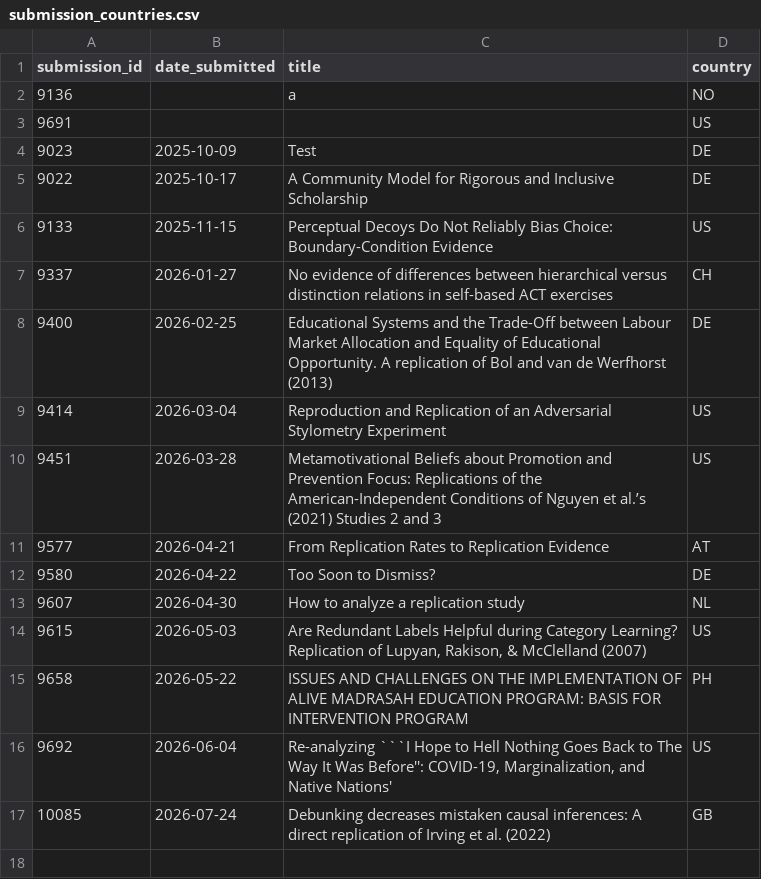
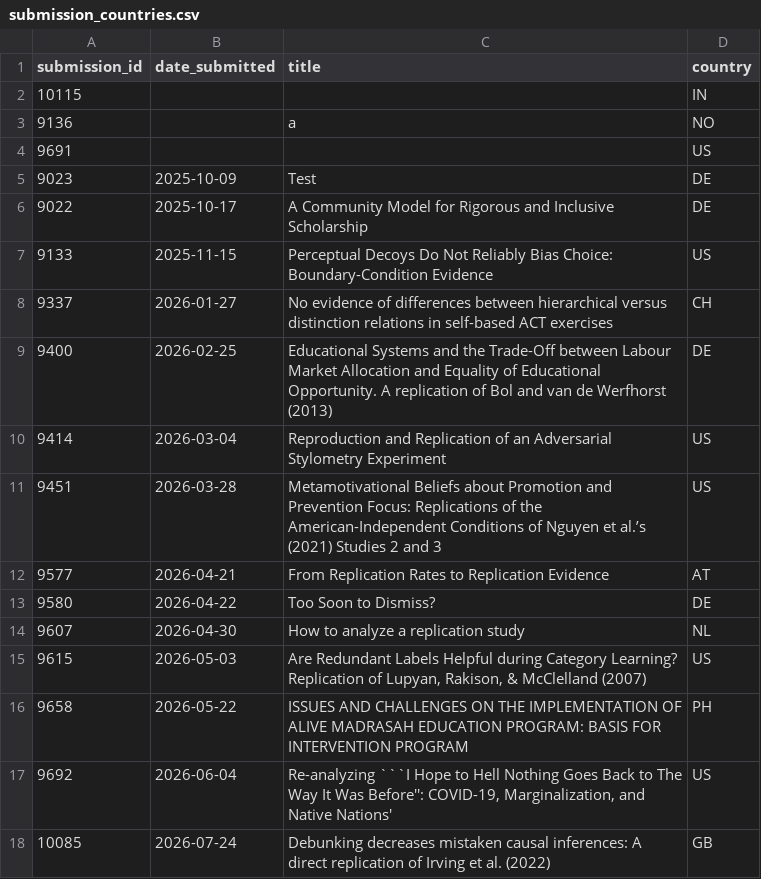
Before and after one commit to LukasRoeseler/r2d2, a CSV file: submission_countries.csv, drawn as a sheet; the diff names each change by its address in the sheet, - before the commit and + after, or states it on an @@ line.

```diff
--- a/submission_countries.csv
+++ b/submission_countries.csv
+row 2: 10115 |  |  | IN
```
Also changed, not shown: 2 other files.
